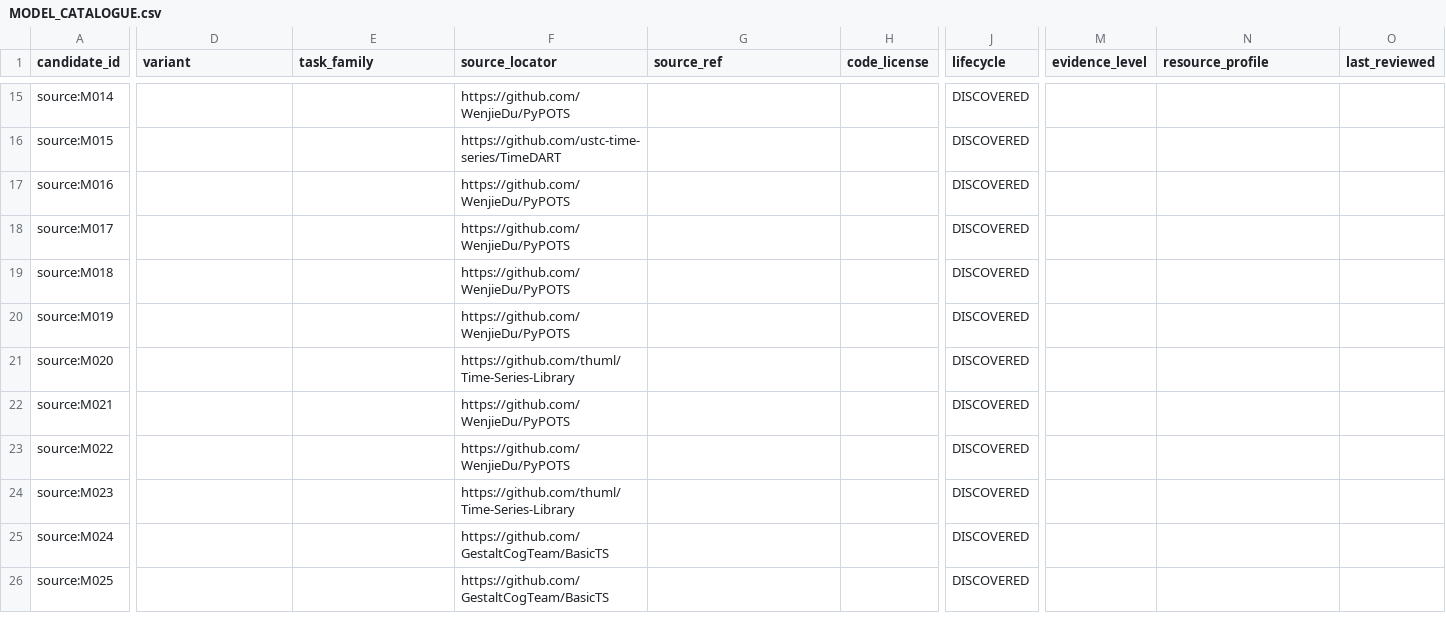
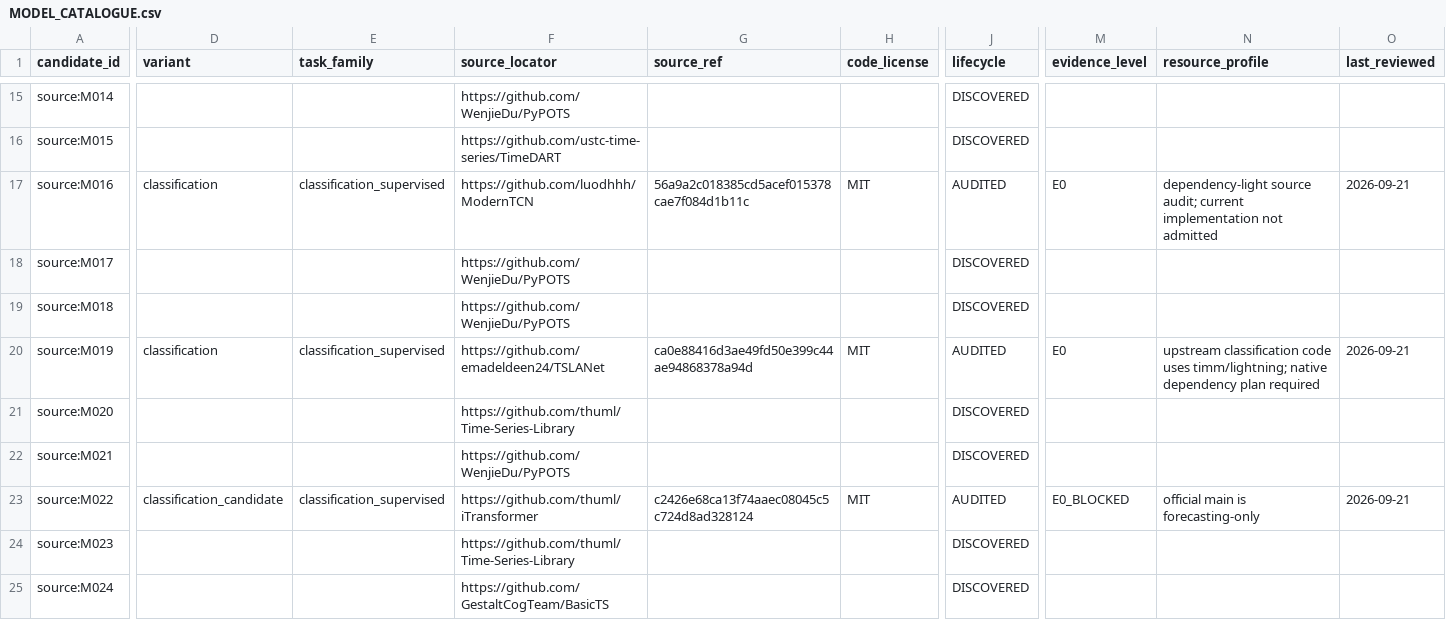
Before and after one commit to PHMbench/PHM-Vibench, a CSV file: docs/model_catalog/MODEL_CATALOGUE.csv, drawn as a sheet; only a part is shown, gaps mark what is left out; the shorter side is filled out with more unchanged rows; the diff covers the shown part only; the diff names each change by its address in the sheet, - before the commit and + after, or states it on an @@ line.

Commit message:
docs(model): audit B01 S1 candidate identities

```diff
--- a/docs/model_catalog/MODEL_CATALOGUE.csv
+++ b/docs/model_catalog/MODEL_CATALOGUE.csv
-D17 (variant): (empty)
+D17 (variant): classification
-E17 (task_family): (empty)
+E17 (task_family): classification_supervised
-F17 (source_locator): https://github.com/WenjieDu/PyPOTS
+F17 (source_locator): https://github.com/luodhhh/ModernTCN
-G17 (source_ref): (empty)
+G17 (source_ref): 56a9a2c018385cd5acef015378cae7f084d1b11c
-H17 (code_license): (empty)
+H17 (code_license): MIT
-J17 (lifecycle): DISCOVERED
+J17 (lifecycle): AUDITED
-M17 (evidence_level): (empty)
+M17 (evidence_level): E0
-N17 (resource_profile): (empty)
+N17 (resource_profile): dependency-light source audit; current implementation not admitted
-O17 (last_reviewed): (empty)
+O17 (last_reviewed): 2026-09-21
-D20 (variant): (empty)
+D20 (variant): classification
-E20 (task_family): (empty)
+E20 (task_family): classification_supervised
-F20 (source_locator): https://github.com/WenjieDu/PyPOTS
+F20 (source_locator): https://github.com/emadeldeen24/TSLANet
-G20 (source_ref): (empty)
+G20 (source_ref): ca0e88416d3ae49fd50e399c44ae94868378a94d
-H20 (code_license): (empty)
+H20 (code_license): MIT
-J20 (lifecycle): DISCOVERED
+J20 (lifecycle): AUDITED
-M20 (evidence_level): (empty)
+M20 (evidence_level): E0
-N20 (resource_profile): (empty)
+N20 (resource_profile): upstream classification code uses timm/lightning; native dependency plan required
-O20 (last_reviewed): (empty)
+O20 (last_reviewed): 2026-09-21
-D23 (variant): (empty)
+D23 (variant): classification_candidate
-E23 (task_family): (empty)
+E23 (task_family): classification_supervised
-F23 (source_locator): https://github.com/WenjieDu/PyPOTS
+F23 (source_locator): https://github.com/thuml/iTransformer
-G23 (source_ref): (empty)
+G23 (source_ref): c2426e68ca13f74aaec08045c5c724d8ad328124
-H23 (code_license): (empty)
+H23 (code_license): MIT
-J23 (lifecycle): DISCOVERED
+J23 (lifecycle): AUDITED
-M23 (evidence_level): (empty)
+M23 (evidence_level): E0_BLOCKED
-N23 (resource_profile): (empty)
+N23 (resource_profile): official main is forecasting-only
-O23 (last_reviewed): (empty)
+O23 (last_reviewed): 2026-09-21
```
Also changed, not shown: 13 edited cells elsewhere in this file.
